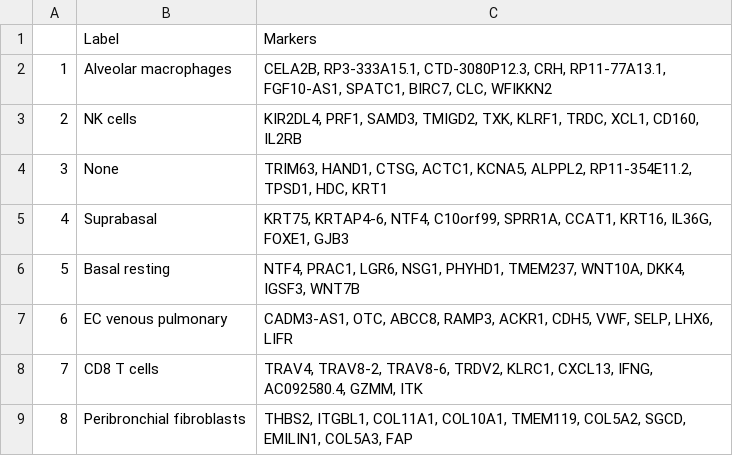
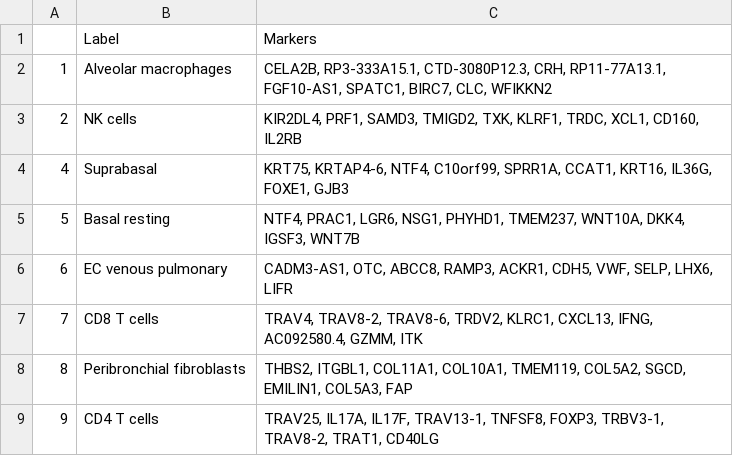
Before and after one commit to satijalab/azimuth_website, a CSV file: static/csv/hlca_level4.csv, drawn as a sheet; only a part is shown; the shorter side is filled out with more unchanged rows; the diff names each change by its address in the sheet, - before the commit and + after, or states it on an @@ line.

```diff
--- a/static/csv/hlca_level4.csv
+++ b/static/csv/hlca_level4.csv
-row 4: 3 | None | TRIM63, HAND1, CTSG, ACTC1, KCNA5, ALPPL2, RP11-354E11.2, TPSD1, HDC, KRT1
```
Also changed, not shown: static/csv/hlca_level3.csv, static/csv/hlca_level5.csv.
